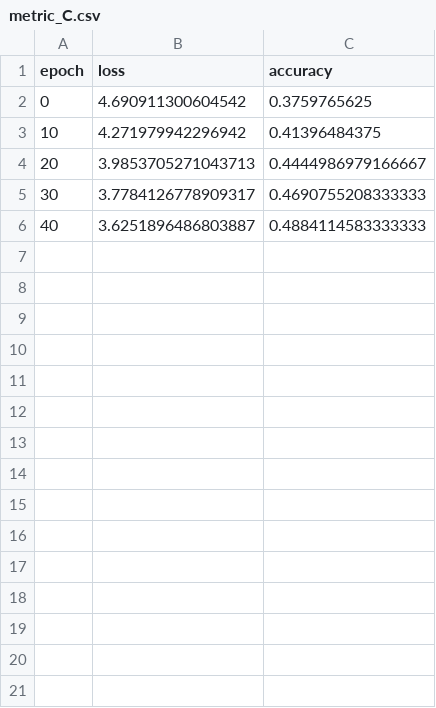
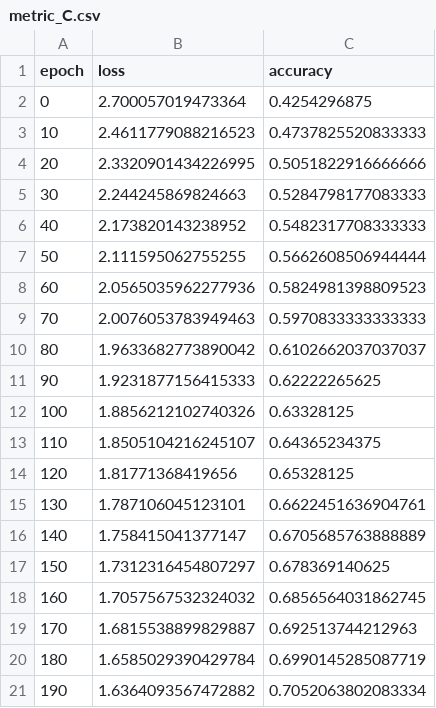
Before and after one commit to dan-crdll/dl_hackathon, a CSV file: logs/metric_C.csv, drawn as a sheet.

```diff
--- a/logs/metric_C.csv
+++ b/logs/metric_C.csv
@@ -1,6 +1,21 @@
 epoch,loss,accuracy
-0,4.690911300604542,0.3759765625
-10,4.271979942296942,0.41396484375
-20,3.9853705271043713,0.4444986979166667
-30,3.7784126778909317,0.4690755208333333
-40,3.6251896486803887,0.4884114583333333
+0,2.700057019473364,0.4254296875
+10,2.4611779088216523,0.4737825520833333
+20,2.3320901434226995,0.5051822916666666
+30,2.244245869824663,0.5284798177083333
+40,2.173820143238952,0.5482317708333333
+50,2.111595062755255,0.5662608506944444
+60,2.0565035962277936,0.5824981398809523
+70,2.0076053783949463,0.5970833333333333
+80,1.9633682773890042,0.6102662037037037
+90,1.9231877156415333,0.62222265625
+100,1.8856212102740326,0.63328125
+110,1.8505104216245107,0.64365234375
+120,1.81771368419656,0.65328125
+130,1.787106045123101,0.6622451636904761
+140,1.758415041377147,0.6705685763888889
+150,1.7312316454807297,0.678369140625
+160,1.7057567532324032,0.6856564031862745
+170,1.6815538899829887,0.692513744212963
+180,1.6585029390429784,0.6990145285087719
+190,1.6364093567472882,0.7052063802083334
```
Also changed, not shown: logs/metric_A.csv, logs/metric_B.csv, 25 other files.
